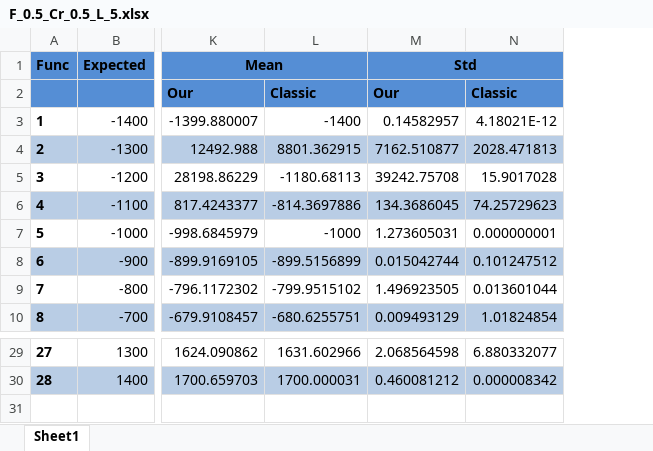
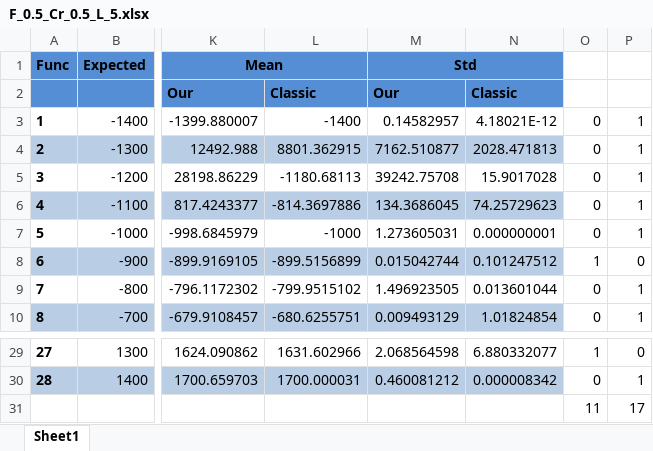
Before and after one commit to zurus93/Algorytmy-Ewolucyjne, an Excel workbook: doc/RaportZTestow/F_0.5_Cr_0.5_L_5.xlsx, sheet Sheet1, drawn as a sheet; only a part is shown, gaps mark what is left out; values as stored, in another font and other column widths than the file's, no borders; charts and pictures not drawn; rows hold the shown columns only; the diff names each change by its address in the sheet, - before the commit and + after, or states it on an @@ line.

Commit message:
Raport z testów: statystyka.

```diff
--- a/doc/RaportZTestow/F_0.5_Cr_0.5_L_5.xlsx (sheet Sheet1)
+++ b/doc/RaportZTestow/F_0.5_Cr_0.5_L_5.xlsx (sheet Sheet1)
+column O, rows 3-10: 0 | 0 | 0 | 0 | 0 | 1 | 0 | 0; rows 29-30: 1 | 0
+column P, rows 3-10: 1 | 1 | 1 | 1 | 1 | 0 | 1 | 1; rows 29-30: 0 | 1
+row 31:  |  |  |  |  |  | 11 | 17
```
Also changed, not shown: charts or pictures, doc/RaportZTestow/F_0.25_Cr_0.25_L_5.xlsx, doc/RaportZTestow/F_0.5_Cr_0.25_L_10.xlsx, 20 other files.
